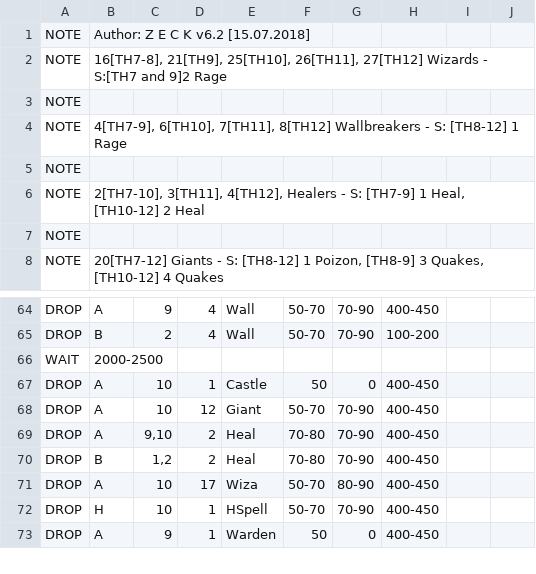
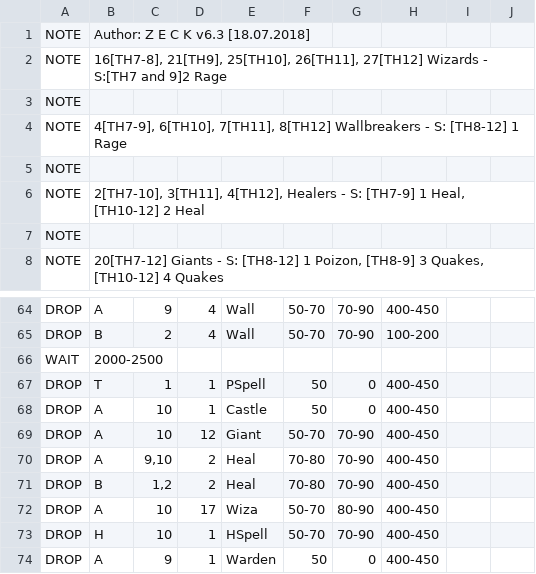
Before and after one commit to boludoz/SimpleMod, a CSV file: CSV/Attack/GiWiHe V6.3 [TH 7-12] by Z E C K.csv (was CSV/Attack/GiWiHe V6.2 TH 7-12 by Z E C K.csv), drawn as a sheet; only a part is shown, gaps mark what is left out; the diff covers the shown part only.

Commit message:
Fix Slot11+ (DropTrophy attack & Multiple CC Spells) by demen

```diff
--- a/CSV/Attack/GiWiHe V6.2 TH 7-12 by Z E C K.csv
+++ b/CSV/Attack/GiWiHe V6.3 [TH 7-12] by Z E C K.csv
@@ -1,2 +1,2 @@
-NOTE  |Author: Z E C K v6.2 [15.07.2018]
+NOTE  |Author: Z E C K v6.3 [18.07.2018]
 NOTE  |16[TH7-8], 21[TH9], 25[TH10], 26[TH11], 27[TH12] Wizards - S:[TH7 and 9]2 Rage
@@ -66,2 +66,3 @@ DROP  |B          |2          |4          |Wall       |50-70      |70-90      |1
 WAIT  |2000-2500  |           |           |           |           |           |           |           |           |
+DROP  |T          |1          |1          |PSpell     |50         |0          |400-450    |           |           |
 DROP  |A          |10         |1          |Castle     |50         |0          |400-450    |           |           |
```
Also changed, not shown: 2 removed rows, 1 moved row and 14 edited cells elsewhere in this file, 5 other files.
